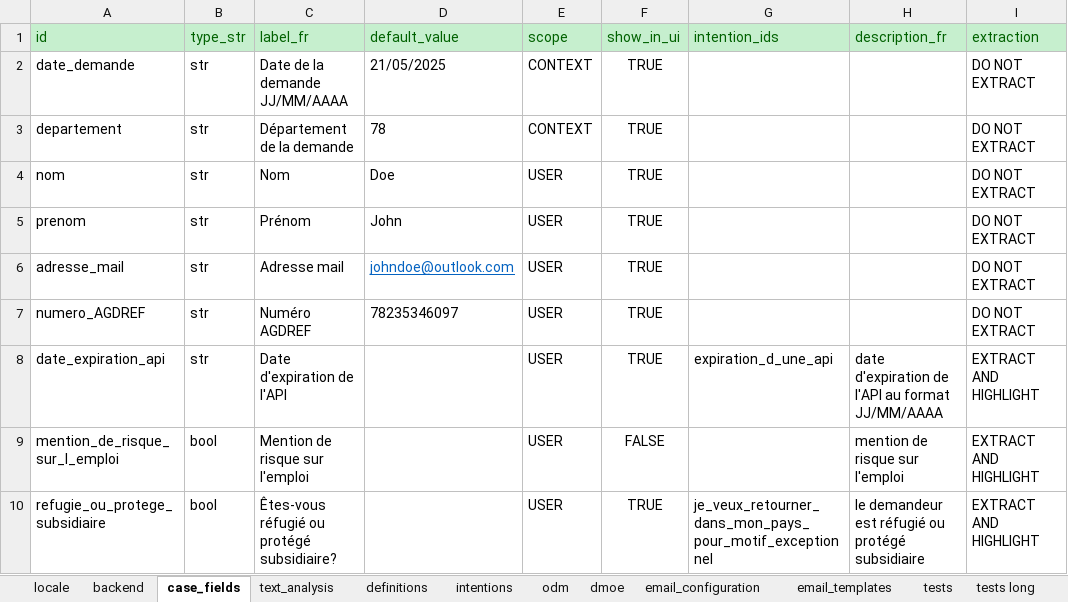
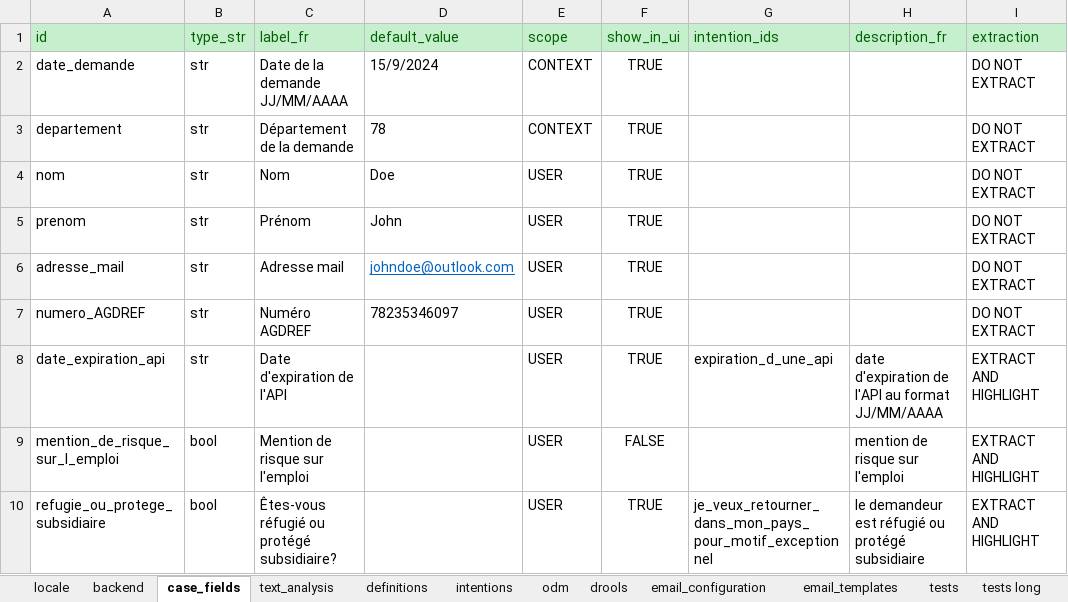
Before and after one commit to athena-ceo/trusted-service, an Excel workbook: apps/delphes/runtime/configuration_delphes.xlsx, sheet case_fields, drawn as a sheet; only a part is shown; values as stored, in another font and other column widths than the file's, no borders; the diff names each change by its address in the sheet, - before the commit and + after, or states it on an @@ line.

```diff
--- a/apps/delphes/runtime/configuration_delphes.xlsx (sheet case_fields)
+++ b/apps/delphes/runtime/configuration_delphes.xlsx (sheet case_fields)
-sheet tab: dmoe
+sheet tab: drools
-D2 (default_value): 21/05/2025
+D2 (default_value): 15/9/2024
```
Also changed, not shown: sheet drools, sheet backend, sheet email_templates, sheet text_analysis, 27 other files.
